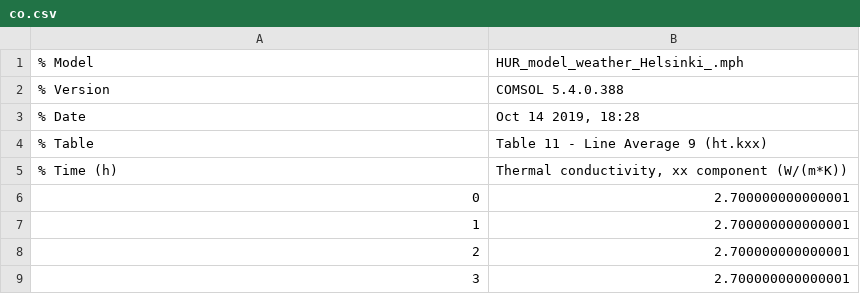
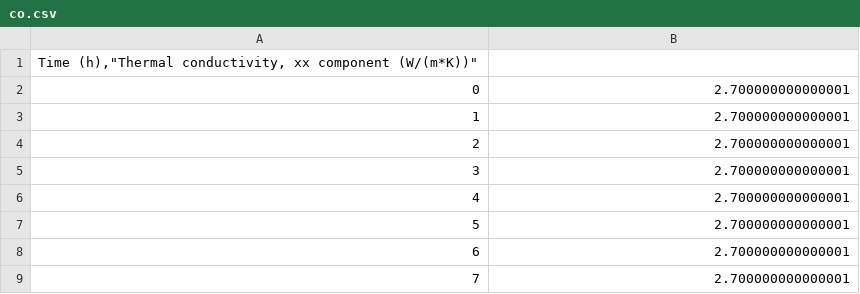
Before and after one commit to hmk88/Jupyter-stuff, a CSV file: co.csv, drawn as a sheet; only a part is shown; the shorter side is filled out with more unchanged rows; the diff names each change by its address in the sheet, - before the commit and + after, or states it on an @@ line.

```diff
--- a/co.csv
+++ b/co.csv
@@ column A renumbered in row 1 @@
-B1: HUR_model_weather_Helsinki_.mph
+B1: (empty)
-row 2: % Version | COMSOL 5.4.0.388
-row 3: % Date | Oct 14 2019, 18:28
-row 4: % Table | Table 11 - Line Average 9 (ht.kxx)
-row 5: % Time (h) | Thermal conductivity, xx component (W/(m*K))
```
Also changed, not shown: as.csv, ca.csv, 3 other files.
